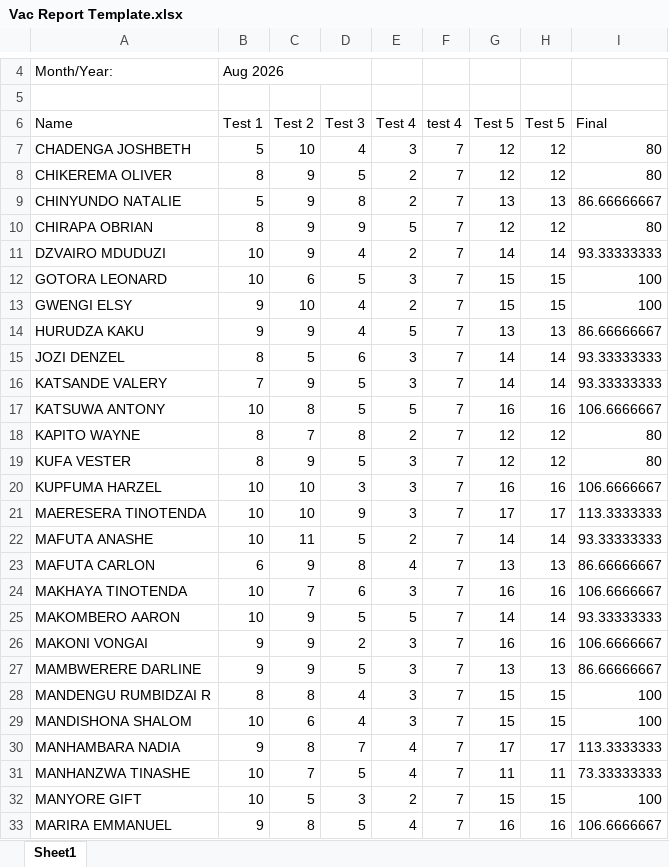
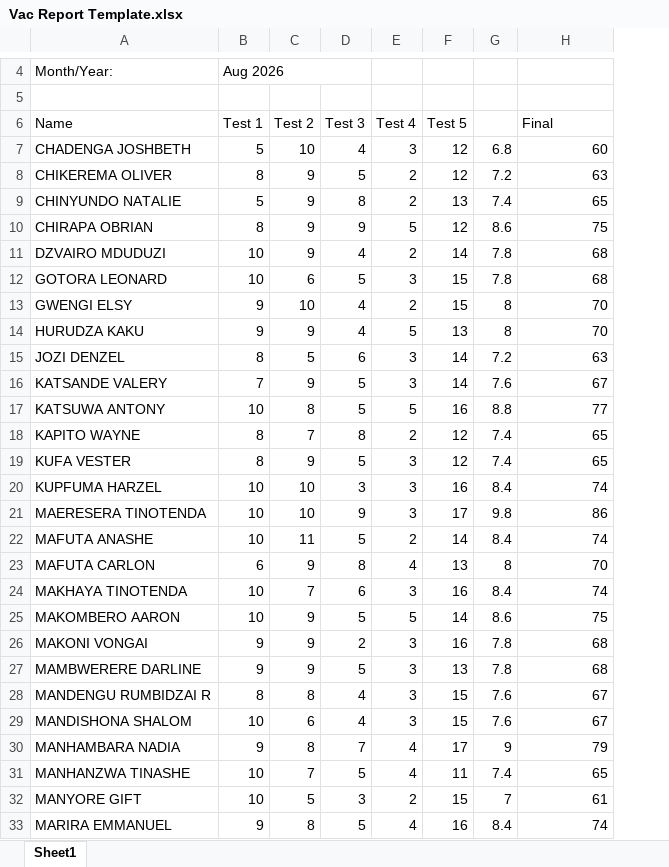
Before and after one commit to marshall-hash/Reports_Generator, an Excel workbook: Vac Report Template.xlsx, sheet Sheet1, drawn as a sheet; only a part is shown, gaps mark what is left out; values as stored, in another font and other column widths than the file's, no borders; removed rows and columns are numbered as before the commit, all else as after; the diff covers the shown part only; the diff names each change by its address in the sheet, - before the commit and + after, or states it on an @@ line.

```diff
--- a/Vac Report Template.xlsx (sheet Sheet1)
+++ b/Vac Report Template.xlsx (sheet Sheet1)
-column F (test 4), rows 7-33: all 7
-column H (Test 5), rows 7-33: 12 | 12 | 13 | 12 | 14 | 15 | 15 | 13 | 14 | 14 | 16 | 12 | 12 | 16 | 17 | 14 | 13 | 16 | 14 | 16 | 13 | 15 | 15 | 17 | 11 | 15 | 16
+column G, rows 7-33: 6.8 | 7.2 | 7.4 | 8.6 | 7.8 | 7.8 | 8 | 8 | 7.2 | 7.6 | 8.8 | 7.4 | 7.4 | 8.4 | 9.8 | 8.4 | 8 | 8.4 | 8.6 | 7.8 | 7.8 | 7.6 | 7.6 | 9 | 7.4 | 7 | 8.4
-H7 (Final): 80
+H7 (Final): 60
-H8 (Final): 80
+H8 (Final): 63
-H9 (Final): 86.66666667
+H9 (Final): 65
-H10 (Final): 80
+H10 (Final): 75
-H11 (Final): 93.33333333
+H11 (Final): 68
-H12 (Final): 100
+H12 (Final): 68
-H13 (Final): 100
+H13 (Final): 70
-H14 (Final): 86.66666667
+H14 (Final): 70
-H15 (Final): 93.33333333
+H15 (Final): 63
-H16 (Final): 93.33333333
+H16 (Final): 67
-H17 (Final): 106.6666667
+H17 (Final): 77
-H18:H19 (Final): 80
+H18:H19 (Final): 65
-H20 (Final): 106.6666667
+H20 (Final): 74
-H21 (Final): 113.3333333
+H21 (Final): 86
-H22 (Final): 93.33333333
+H22 (Final): 74
-H23 (Final): 86.66666667
+H23 (Final): 70
-H24 (Final): 106.6666667
+H24 (Final): 74
-H25 (Final): 93.33333333
+H25 (Final): 75
-H26 (Final): 106.6666667
+H26 (Final): 68
-H27 (Final): 86.66666667
+H27 (Final): 68
-H28:H29 (Final): 100
+H28:H29 (Final): 67
-H30 (Final): 113.3333333
+H30 (Final): 79
-H31 (Final): 73.33333333
+H31 (Final): 65
-H32 (Final): 100
+H32 (Final): 61
-H33 (Final): 106.6666667
+H33 (Final): 74
```
Also changed, not shown: 4 added rows, 23 removed rows and 45 edited cells elsewhere in this sheet, formulas that keep their value, 1 other file.
